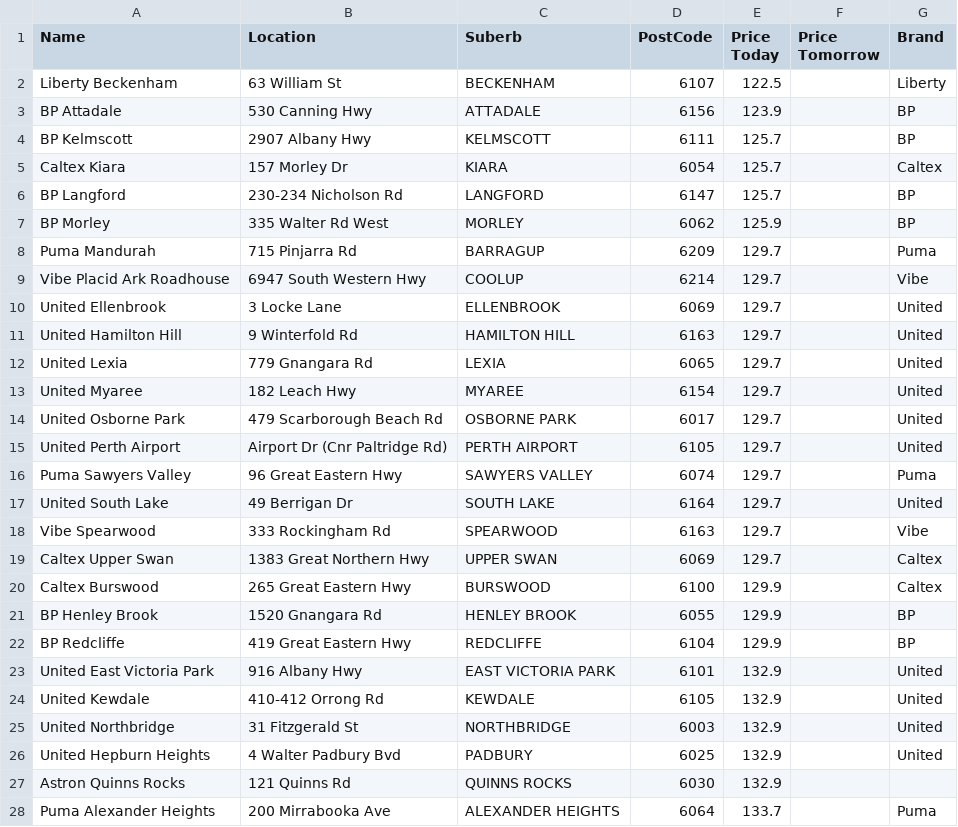
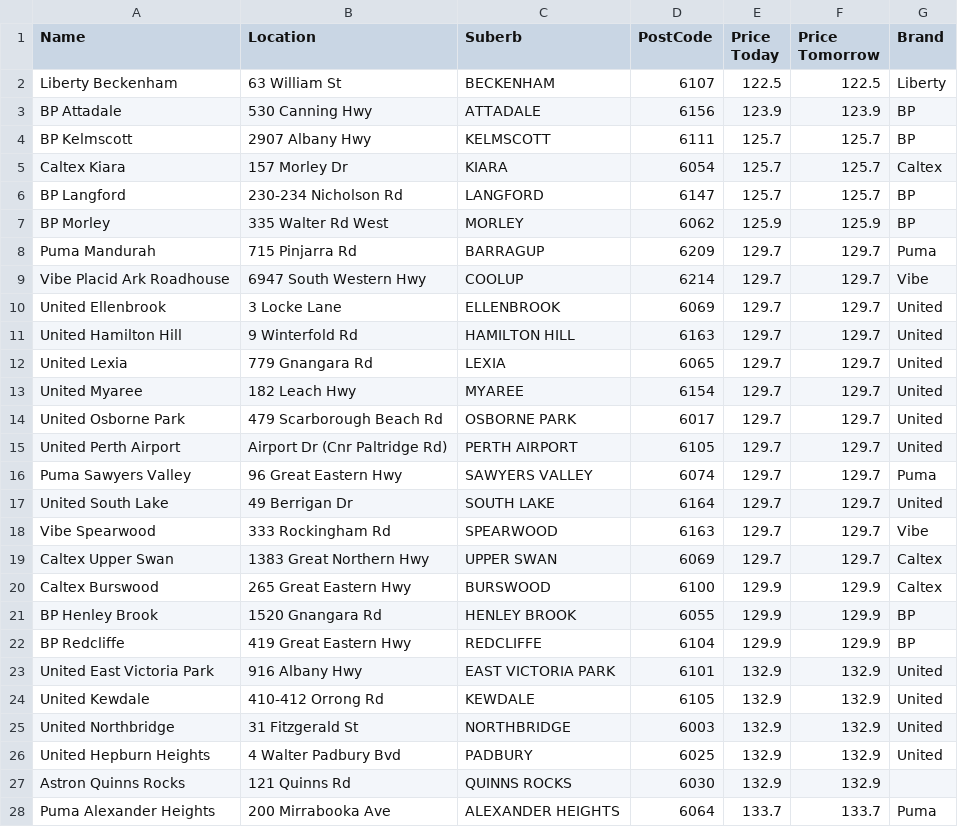
Before and after one commit to Luke3573/WaFuel, a CSV file: WaFuelLPG.csv, drawn as a sheet; only a part is shown; the diff covers the shown part only.

```diff
--- a/WaFuelLPG.csv
+++ b/WaFuelLPG.csv
@@ -1,28 +1,28 @@
 Name,Location,Suberb,PostCode,Price Today,Price Tomorrow,Brand
-Liberty Beckenham,63 William St,BECKENHAM,6107,122.5,,Liberty
-BP Attadale,530 Canning Hwy,ATTADALE,6156,123.9,,BP
-BP Kelmscott,2907 Albany Hwy,KELMSCOTT,6111,125.7,,BP
-Caltex Kiara,157 Morley Dr,KIARA,6054,125.7,,Caltex
-BP Langford,230-234 Nicholson Rd,LANGFORD,6147,125.7,,BP
-BP Morley,335 Walter Rd West,MORLEY,6062,125.9,,BP
-Puma Mandurah,715 Pinjarra Rd,BARRAGUP,6209,129.7,,Puma
-Vibe Placid Ark Roadhouse,6947 South Western Hwy,COOLUP,6214,129.7,,Vibe
-United Ellenbrook,3 Locke Lane,ELLENBROOK,6069,129.7,,United
-United Hamilton Hill,9 Winterfold Rd,HAMILTON HILL,6163,129.7,,United
-United Lexia,779 Gnangara Rd,LEXIA,6065,129.7,,United
-United Myaree,182 Leach Hwy,MYAREE,6154,129.7,,United
-United Osborne Park,479 Scarborough Beach Rd,OSBORNE PARK,6017,129.7,,United
-United Perth Airport,Airport Dr (Cnr Paltridge Rd),PERTH AIRPORT,6105,129.7,,United
-Puma Sawyers Valley,96 Great Eastern Hwy,SAWYERS VALLEY,6074,129.7,,Puma
-United South Lake,49 Berrigan Dr,SOUTH LAKE,6164,129.7,,United
-Vibe Spearwood,333 Rockingham Rd,SPEARWOOD,6163,129.7,,Vibe
-Caltex Upper Swan,1383 Great Northern Hwy,UPPER SWAN,6069,129.7,,Caltex
-Caltex Burswood,265 Great Eastern Hwy,BURSWOOD,6100,129.9,,Caltex
-BP Henley Brook,1520 Gnangara Rd,HENLEY BROOK,6055,129.9,,BP
-BP Redcliffe,419 Great Eastern Hwy,REDCLIFFE,6104,129.9,,BP
-United East Victoria Park,916 Albany Hwy,EAST VICTORIA PARK,6101,132.9,,United
-United Kewdale,410-412 Orrong Rd,KEWDALE,6105,132.9,,United
-United Northbridge,31 Fitzgerald St,NORTHBRIDGE,6003,132.9,,United
-United Hepburn Heights,4 Walter Padbury Bvd,PADBURY,6025,132.9,,United
-Astron Quinns Rocks,121 Quinns Rd,QUINNS ROCKS,6030,132.9,,
-Puma Alexander Heights,200 Mirrabooka Ave,ALEXANDER HEIGHTS,6064,133.7,,Puma
+Liberty Beckenham,63 William St,BECKENHAM,6107,122.5,122.5,Liberty
+BP Attadale,530 Canning Hwy,ATTADALE,6156,123.9,123.9,BP
+BP Kelmscott,2907 Albany Hwy,KELMSCOTT,6111,125.7,125.7,BP
+Caltex Kiara,157 Morley Dr,KIARA,6054,125.7,125.7,Caltex
+BP Langford,230-234 Nicholson Rd,LANGFORD,6147,125.7,125.7,BP
+BP Morley,335 Walter Rd West,MORLEY,6062,125.9,125.9,BP
+Puma Mandurah,715 Pinjarra Rd,BARRAGUP,6209,129.7,129.7,Puma
+Vibe Placid Ark Roadhouse,6947 South Western Hwy,COOLUP,6214,129.7,129.7,Vibe
+United Ellenbrook,3 Locke Lane,ELLENBROOK,6069,129.7,129.7,United
+United Hamilton Hill,9 Winterfold Rd,HAMILTON HILL,6163,129.7,129.7,United
+United Lexia,779 Gnangara Rd,LEXIA,6065,129.7,129.7,United
+United Myaree,182 Leach Hwy,MYAREE,6154,129.7,129.7,United
+United Osborne Park,479 Scarborough Beach Rd,OSBORNE PARK,6017,129.7,129.7,United
+United Perth Airport,Airport Dr (Cnr Paltridge Rd),PERTH AIRPORT,6105,129.7,129.7,United
+Puma Sawyers Valley,96 Great Eastern Hwy,SAWYERS VALLEY,6074,129.7,129.7,Puma
+United South Lake,49 Berrigan Dr,SOUTH LAKE,6164,129.7,129.7,United
+Vibe Spearwood,333 Rockingham Rd,SPEARWOOD,6163,129.7,129.7,Vibe
+Caltex Upper Swan,1383 Great Northern Hwy,UPPER SWAN,6069,129.7,129.7,Caltex
+Caltex Burswood,265 Great Eastern Hwy,BURSWOOD,6100,129.9,129.9,Caltex
+BP Henley Brook,1520 Gnangara Rd,HENLEY BROOK,6055,129.9,129.9,BP
+BP Redcliffe,419 Great Eastern Hwy,REDCLIFFE,6104,129.9,129.9,BP
+United East Victoria Park,916 Albany Hwy,EAST VICTORIA PARK,6101,132.9,132.9,United
+United Kewdale,410-412 Orrong Rd,KEWDALE,6105,132.9,132.9,United
+United Northbridge,31 Fitzgerald St,NORTHBRIDGE,6003,132.9,132.9,United
+United Hepburn Heights,4 Walter Padbury Bvd,PADBURY,6025,132.9,132.9,United
+Astron Quinns Rocks,121 Quinns Rd,QUINNS ROCKS,6030,132.9,132.9,
+Puma Alexander Heights,200 Mirrabooka Ave,ALEXANDER HEIGHTS,6064,133.7,133.7,Puma
```
Also changed, not shown: 1 added row, 1 removed row and 52 edited cells elsewhere in this file, WaFuel95.csv, WaFuel98.csv, 2 other files.
